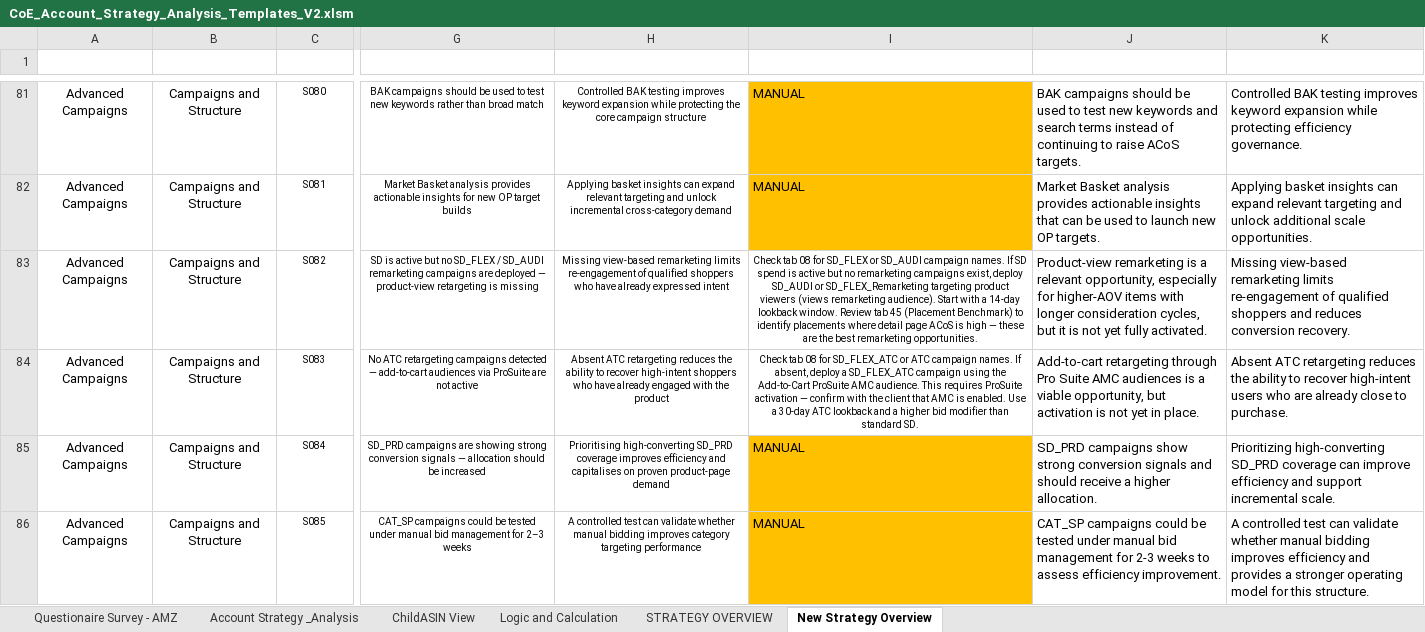
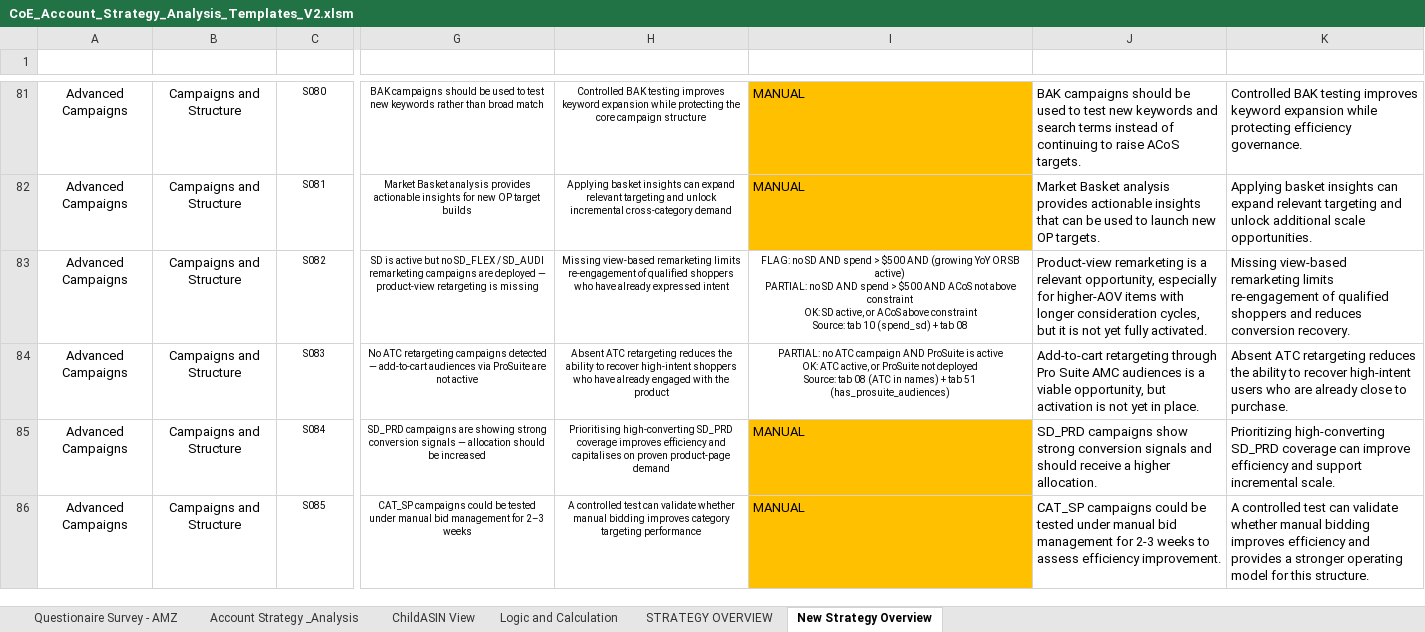
Before and after one commit to gquartile-tech/COE-FULL-ANALYSIS, an Excel workbook: templates/CoE_Account_Strategy_Analysis_Templates_V2.xlsm, sheet New Strategy Overview, drawn as a sheet; only a part is shown, gaps mark what is left out; values as stored, in another font and other column widths than the file's, no borders; conditional formats and table styles not drawn; ↵ is a line break in a cell; the diff covers the shown part only; the diff names each change by its address in the sheet, - before the commit and + after, or states it on an @@ line.

```diff
--- a/templates/CoE_Account_Strategy_Analysis_Templates_V2.xlsm (sheet New Strategy Overview)
+++ b/templates/CoE_Account_Strategy_Analysis_Templates_V2.xlsm (sheet New Strategy Overview)
-I83 (How): Check tab 08 for SD_FLEX or SD_AUDI campaign names. If SD spend is active but no remarketing campaigns exist, deploy SD_AUDI or SD_FLEX_Remarketing targeting product viewers (views remarketing audience). Start with a 14-day lookback window. Review tab 45 (Placement Benchmark) to identify placements where detail page ACoS is high — these are the best remarketing opportunities.
+I83 (How): FLAG: no SD AND spend > $500 AND (growing YoY OR SB active) ↵ PARTIAL: no SD AND spend > $500 AND ACoS not above constraint ↵ OK: SD active, or ACoS above constraint ↵ Source: tab 10 (spend_sd) + tab 08
-I84 (How): Check tab 08 for SD_FLEX_ATC or ATC campaign names. If absent, deploy a SD_FLEX_ATC campaign using the Add-to-Cart ProSuite AMC audience. This requires ProSuite activation — confirm with the client that AMC is enabled. Use a 30-day ATC lookback and a higher bid modifier than standard SD.
+I84 (How): PARTIAL: no ATC campaign AND ProSuite is active ↵ OK: ATC active, or ProSuite not deployed ↵ Source: tab 08 (ATC in names) + tab 51 (has_prosuite_audiences)
```
Also changed, not shown: 119 edited cells elsewhere in this sheet, sheet Account Strategy _Analysis, sheet Questionaire Survey - AMZ, sheet ChildASIN View, sheet Logic and Calculation, hidden cells, charts or pictures.
